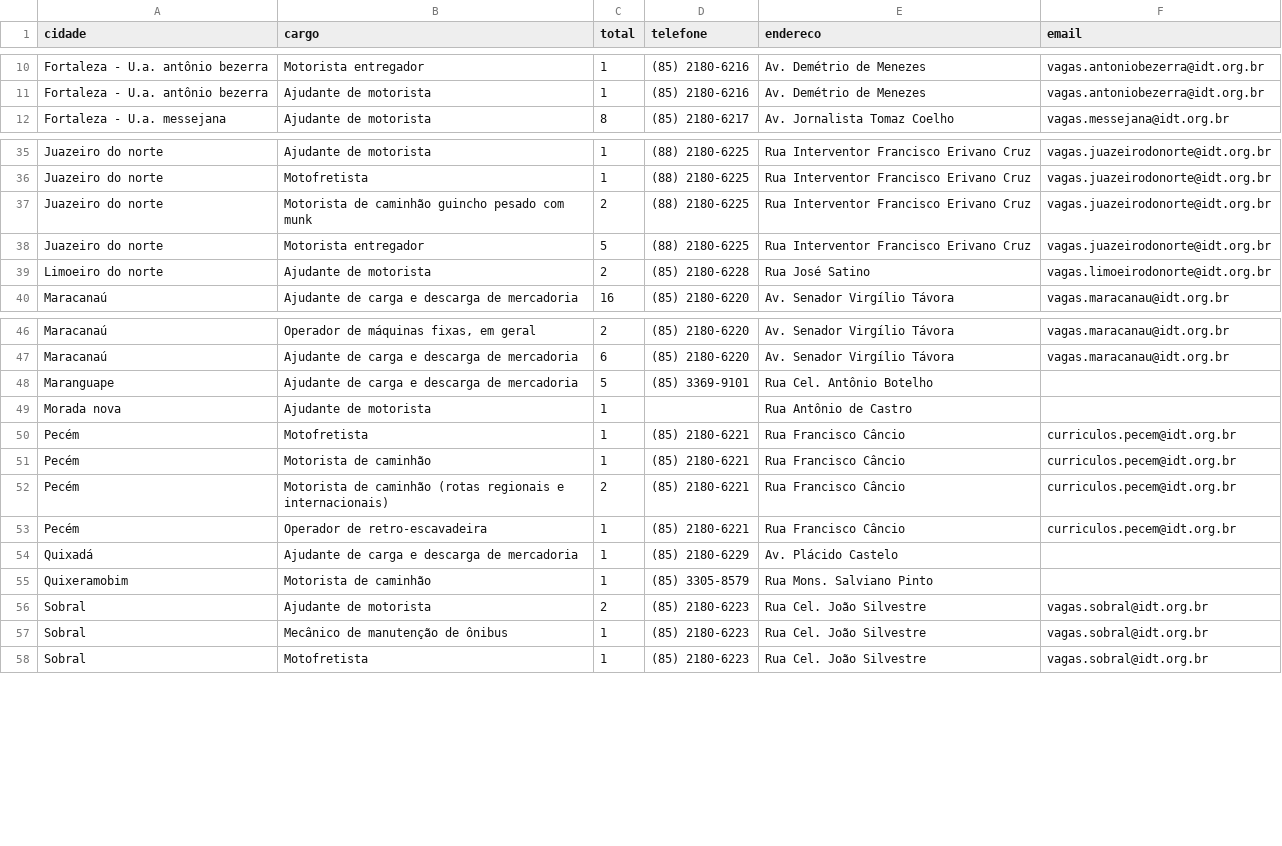
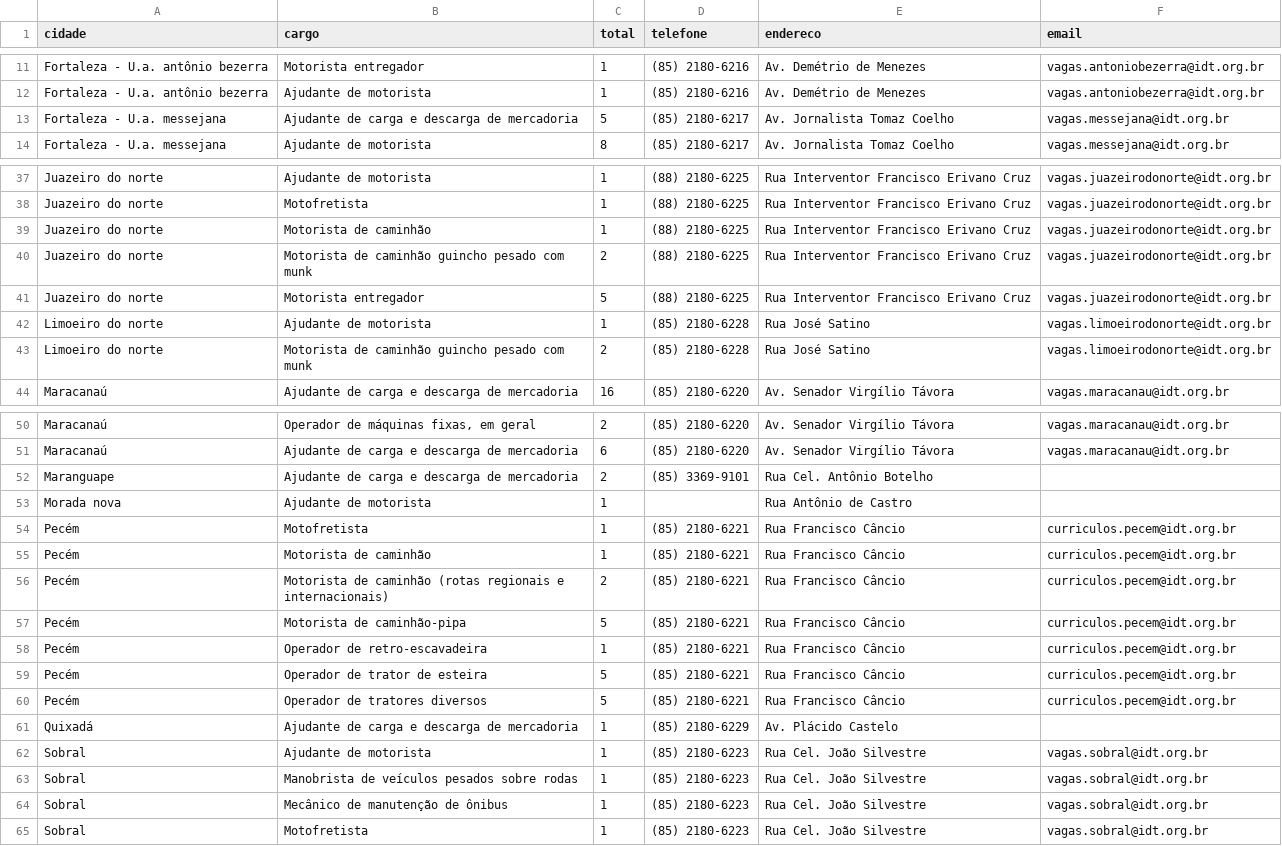
Before and after one commit to jfilhoempresarial-ops/tralienigena, a CSV file: vagas.csv, drawn as a sheet; only a part is shown, gaps mark what is left out; the diff covers the shown part only.

```diff
--- a/vagas.csv
+++ b/vagas.csv
@@ -11,2 +12,3 @@ Fortaleza - U.a. antônio bezerra,Motorista entregador,1,(85) 2180-6216,Av. Dem
 Fortaleza - U.a. antônio bezerra,Ajudante de motorista,1,(85) 2180-6216,Av. Demétrio de Menezes,vagas.antoniobezerra@idt.org.br
+Fortaleza - U.a. messejana,Ajudante de carga e descarga de mercadoria,5,(85) 2180-6217,Av. Jornalista Tomaz Coelho,vagas.messejana@idt.org.br
 Fortaleza - U.a. messejana,Ajudante de motorista,8,(85) 2180-6217,Av. Jornalista Tomaz Coelho,vagas.messejana@idt.org.br
@@ -36,5 +38,7 @@ Juazeiro do norte,Ajudante de motorista,1,(88) 2180-6225,Rua Interventor Francis
 Juazeiro do norte,Motofretista,1,(88) 2180-6225,Rua Interventor Francisco Erivano Cruz,vagas.juazeirodonorte@idt.org.br
+Juazeiro do norte,Motorista de caminhão,1,(88) 2180-6225,Rua Interventor Francisco Erivano Cruz,vagas.juazeirodonorte@idt.org.br
 Juazeiro do norte,Motorista de caminhão guincho pesado com munk,2,(88) 2180-6225,Rua Interventor Francisco Erivano Cruz,vagas.juazeirodonorte@idt.org.br
 Juazeiro do norte,Motorista entregador,5,(88) 2180-6225,Rua Interventor Francisco Erivano Cruz,vagas.juazeirodonorte@idt.org.br
-Limoeiro do norte,Ajudante de motorista,2,(85) 2180-6228,Rua José Satino,vagas.limoeirodonorte@idt.org.br
+Limoeiro do norte,Ajudante de motorista,1,(85) 2180-6228,Rua José Satino,vagas.limoeirodonorte@idt.org.br
+Limoeiro do norte,Motorista de caminhão guincho pesado com munk,2,(85) 2180-6228,Rua José Satino,vagas.limoeirodonorte@idt.org.br
 Maracanaú,Ajudante de carga e descarga de mercadoria,16,(85) 2180-6220,Av. Senador Virgílio Távora,vagas.maracanau@idt.org.br
@@ -47,3 +51,3 @@ Maracanaú,"Operador de máquinas fixas, em geral",2,(85) 2180-6220,Av. Senador
 Maracanaú,Ajudante de carga e descarga de mercadoria,6,(85) 2180-6220,Av. Senador Virgílio Távora,vagas.maracanau@idt.org.br
-Maranguape,Ajudante de carga e descarga de mercadoria,5,(85) 3369-9101,Rua Cel. Antônio Botelho,
+Maranguape,Ajudante de carga e descarga de mercadoria,2,(85) 3369-9101,Rua Cel. Antônio Botelho,
 Morada nova,Ajudante de motorista,1,,Rua Antônio de Castro,
@@ -52,6 +56,9 @@ Pecém,Motorista de caminhão,1,(85) 2180-6221,Rua Francisco Câncio,curriculos.
 Pecém,Motorista de caminhão (rotas regionais e internacionais),2,(85) 2180-6221,Rua Francisco Câncio,curriculos.pecem@idt.org.br
+Pecém,Motorista de caminhão-pipa,5,(85) 2180-6221,Rua Francisco Câncio,curriculos.pecem@idt.org.br
 Pecém,Operador de retro-escavadeira,1,(85) 2180-6221,Rua Francisco Câncio,curriculos.pecem@idt.org.br
+Pecém,Operador de trator de esteira,5,(85) 2180-6221,Rua Francisco Câncio,curriculos.pecem@idt.org.br
+Pecém,Operador de tratores diversos,5,(85) 2180-6221,Rua Francisco Câncio,curriculos.pecem@idt.org.br
 Quixadá,Ajudante de carga e descarga de mercadoria,1,(85) 2180-6229,Av. Plácido Castelo,
-Quixeramobim,Motorista de caminhão,1,(85) 3305-8579,Rua Mons. Salviano Pinto,
-Sobral,Ajudante de motorista,2,(85) 2180-6223,Rua Cel. João Silvestre,vagas.sobral@idt.org.br
+Sobral,Ajudante de motorista,1,(85) 2180-6223,Rua Cel. João Silvestre,vagas.sobral@idt.org.br
+Sobral,Manobrista de veículos pesados sobre rodas,1,(85) 2180-6223,Rua Cel. João Silvestre,vagas.sobral@idt.org.br
 Sobral,Mecânico de manutenção de ônibus,1,(85) 2180-6223,Rua Cel. João Silvestre,vagas.sobral@idt.org.br
```
Also changed, not shown: 3 added rows and 3 edited cells elsewhere in this file.
